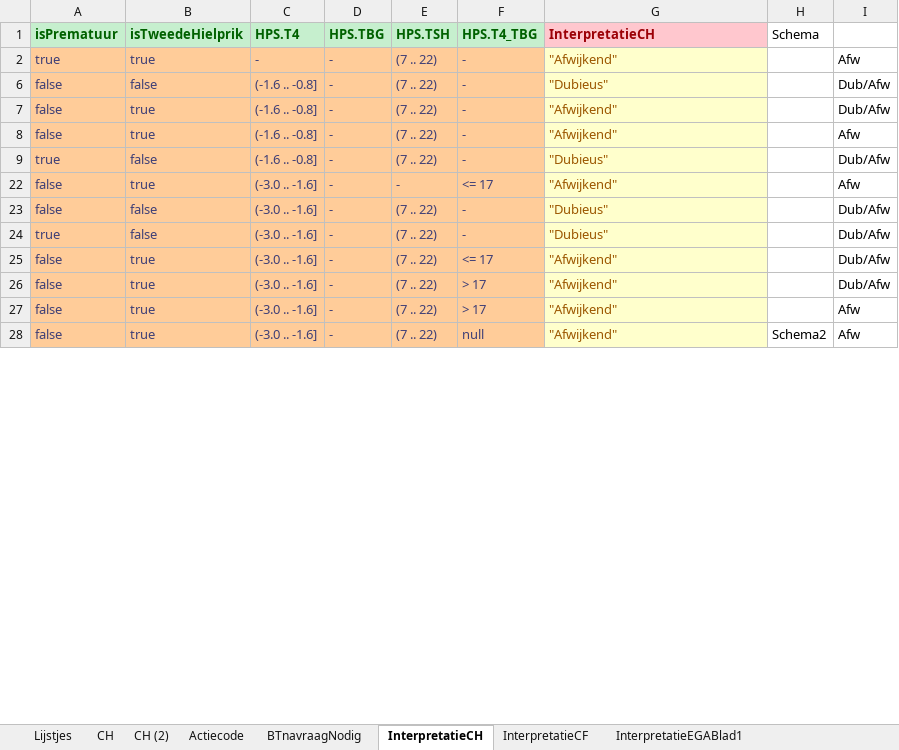
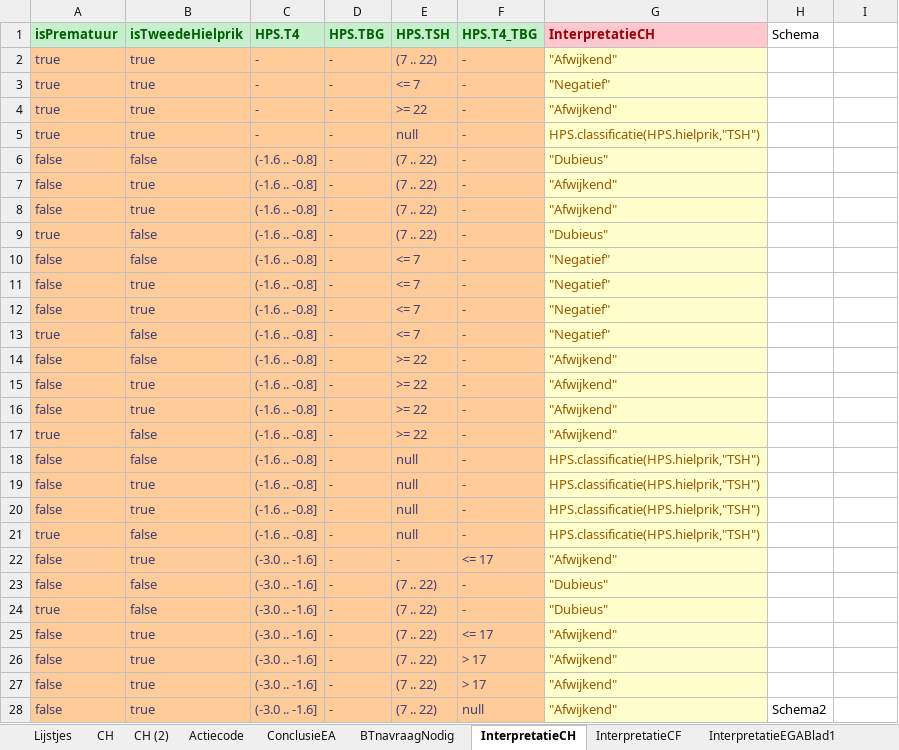
Before and after one commit to hanjoosten/KOGITO-8362, an Excel workbook: src/main/resources/nhs-dmn/OriginelenVoorBusiness/CH Origineel.xlsx, sheet InterpretatieCH, drawn as a sheet; only a part is shown; values as stored, in another font and other column widths than the file's, no borders; the diff covers the shown part only; the diff names each change by its address in the sheet, - before the commit and + after, or states it on an @@ line.

```diff
--- a/src/main/resources/nhs-dmn/OriginelenVoorBusiness/CH Origineel.xlsx (sheet InterpretatieCH)
+++ b/src/main/resources/nhs-dmn/OriginelenVoorBusiness/CH Origineel.xlsx (sheet InterpretatieCH)
+sheet tab: ConclusieEA
-I2: Afw
+I2: (empty)
+row 3: true | true | - | - | <= 7 | - | "Negatief"
+row 4: true | true | - | - | >= 22 | - | "Afwijkend"
+row 5: true | true | - | - | null | - | HPS.classificatie(HPS.hielprik,"TSH")
-I6:I7: Dub/Afw
+I6:I7: (empty)
-I8: Afw
+I8: (empty)
-I9: Dub/Afw
+I9: (empty)
+row 10: false | false | (-1.6 .. -0.8] | - | <= 7 | - | "Negatief"
+row 11: false | true | (-1.6 .. -0.8] | - | <= 7 | - | "Negatief"
+row 12: false | true | (-1.6 .. -0.8] | - | <= 7 | - | "Negatief"
+row 13: true | false | (-1.6 .. -0.8] | - | <= 7 | - | "Negatief"
+row 14: false | false | (-1.6 .. -0.8] | - | >= 22 | - | "Afwijkend"
+row 15: false | true | (-1.6 .. -0.8] | - | >= 22 | - | "Afwijkend"
+row 16: false | true | (-1.6 .. -0.8] | - | >= 22 | - | "Afwijkend"
+row 17: true | false | (-1.6 .. -0.8] | - | >= 22 | - | "Afwijkend"
+row 18: false | false | (-1.6 .. -0.8] | - | null | - | HPS.classificatie(HPS.hielprik,"TSH")
+row 19: false | true | (-1.6 .. -0.8] | - | null | - | HPS.classificatie(HPS.hielprik,"TSH")
+row 20: false | true | (-1.6 .. -0.8] | - | null | - | HPS.classificatie(HPS.hielprik,"TSH")
+row 21: true | false | (-1.6 .. -0.8] | - | null | - | HPS.classificatie(HPS.hielprik,"TSH")
-I22: Afw
+I22: (empty)
-I23:I26: Dub/Afw
+I23:I26: (empty)
-I27:I28: Afw
+I27:I28: (empty)
```
Also changed, not shown: 39 added rows and 10 edited cells elsewhere in this sheet, sheet Actiecode, sheet Lijstjes, hidden cells, 4 other files.
